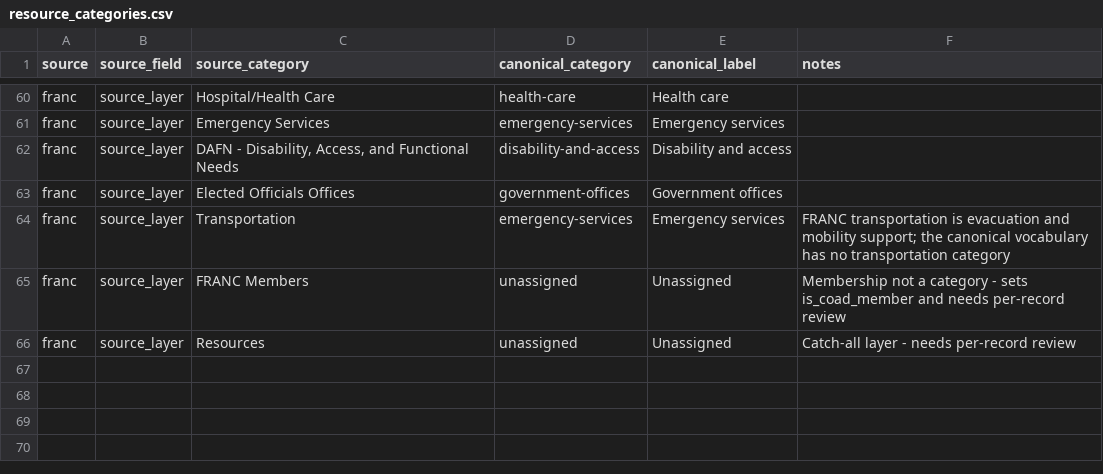
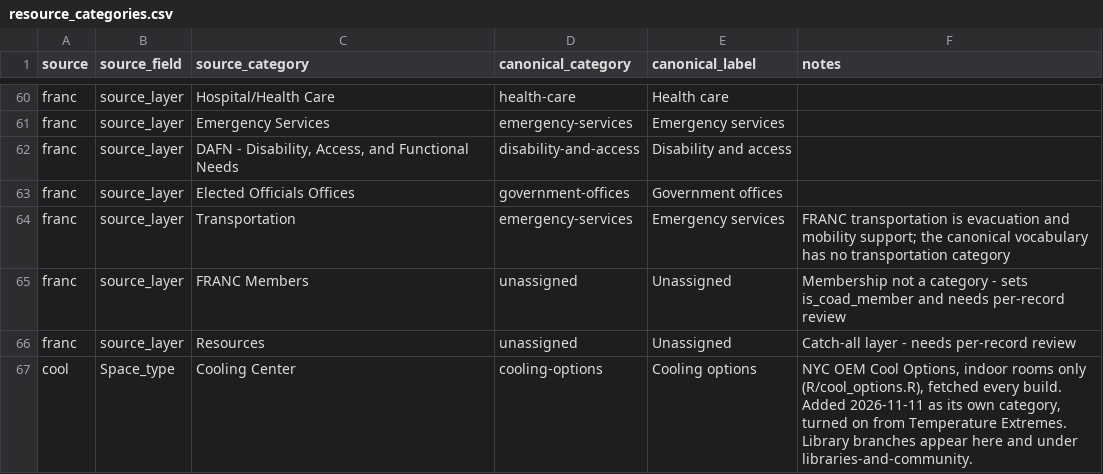
Before and after one commit to BetaNYC/q-map, a CSV file: data/crosswalk/resource_categories.csv, drawn as a sheet; only a part is shown, gaps mark what is left out; the diff names each change by its address in the sheet, - before the commit and + after, or states it on an @@ line.

Commit message:
Give cooling options their own category, add hazmat storage locations

```diff
--- a/data/crosswalk/resource_categories.csv
+++ b/data/crosswalk/resource_categories.csv
+row 67: cool | Space_type | Cooling Center | cooling-options | Cooling options | NYC OEM Cool Options, indoor rooms only (R/cool_options.R), fetched every build. Added 2026-11-11 as its own category, turned on from Temperature Extremes. Library branches appear here and under libraries-and-community.
```
Also changed, not shown: 11 other files.
